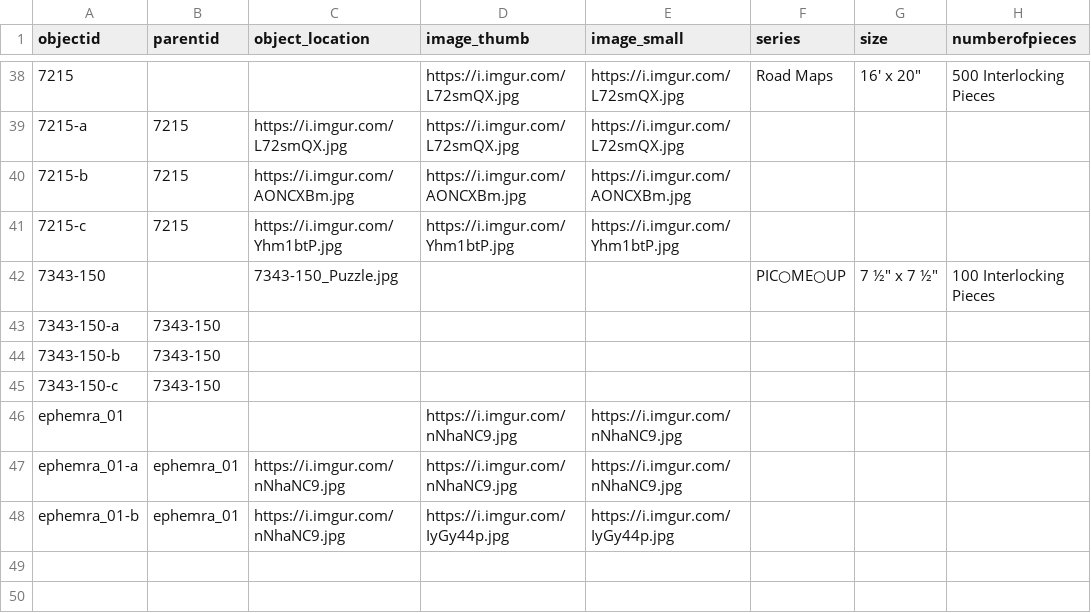
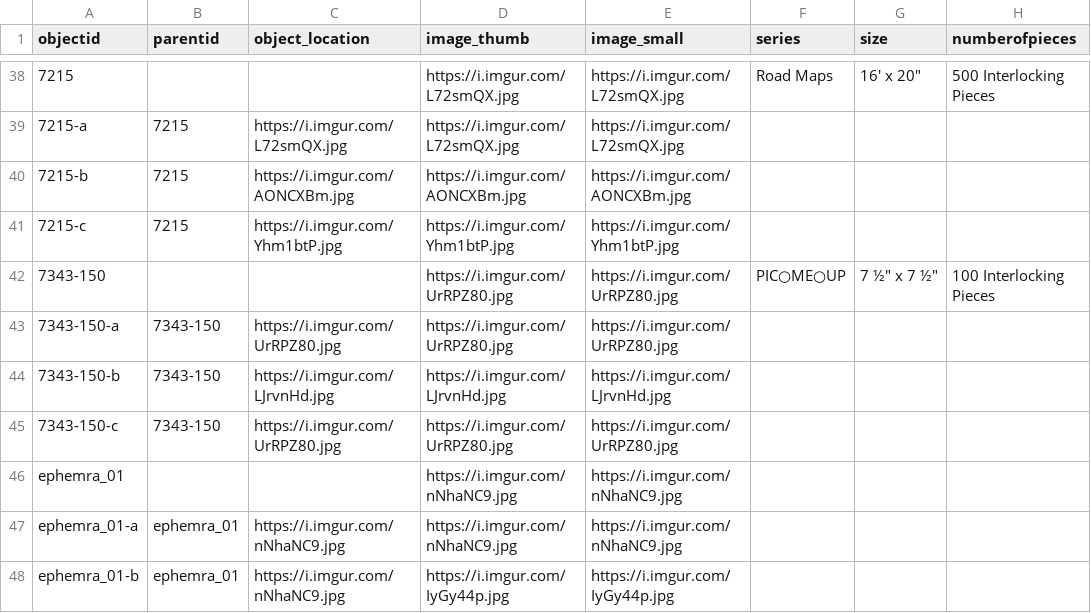
Before and after one commit to ZuzannaKelvin/gameophiles-unlimited-jigsaw-puzzles-csv, a CSV file: _data/gameophiles-puzzles-metadata.csv, drawn as a sheet; only a part is shown, gaps mark what is left out; the diff names each change by its address in the sheet, - before the commit and + after, or states it on an @@ line.

Commit message:
Update gameophiles-puzzles-metadata.csv

```diff
--- a/_data/gameophiles-puzzles-metadata.csv
+++ b/_data/gameophiles-puzzles-metadata.csv
-C42 (object_location): 7343-150_Puzzle.jpg
+C42 (object_location): (empty)
-D42:D43 (image_thumb): (empty)
+D42:D43 (image_thumb): https://i.imgur.com/UrRPZ80.jpg
-E42:E43 (image_small): (empty)
+E42:E43 (image_small): https://i.imgur.com/UrRPZ80.jpg
-C43 (object_location): (empty)
+C43 (object_location): https://i.imgur.com/UrRPZ80.jpg
-C44 (object_location): (empty)
+C44 (object_location): https://i.imgur.com/LJrvnHd.jpg
-D44 (image_thumb): (empty)
+D44 (image_thumb): https://i.imgur.com/LJrvnHd.jpg
-E44 (image_small): (empty)
+E44 (image_small): https://i.imgur.com/LJrvnHd.jpg
-C45 (object_location): (empty)
+C45 (object_location): https://i.imgur.com/UrRPZ80.jpg
-D45 (image_thumb): (empty)
+D45 (image_thumb): https://i.imgur.com/UrRPZ80.jpg
-E45 (image_small): (empty)
+E45 (image_small): https://i.imgur.com/UrRPZ80.jpg
```
